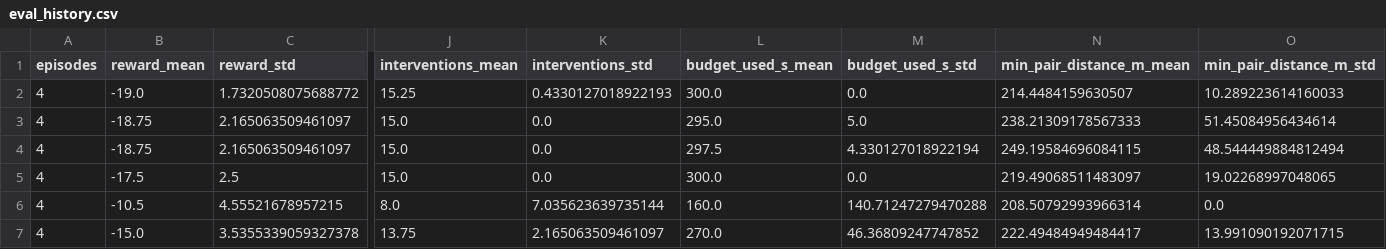
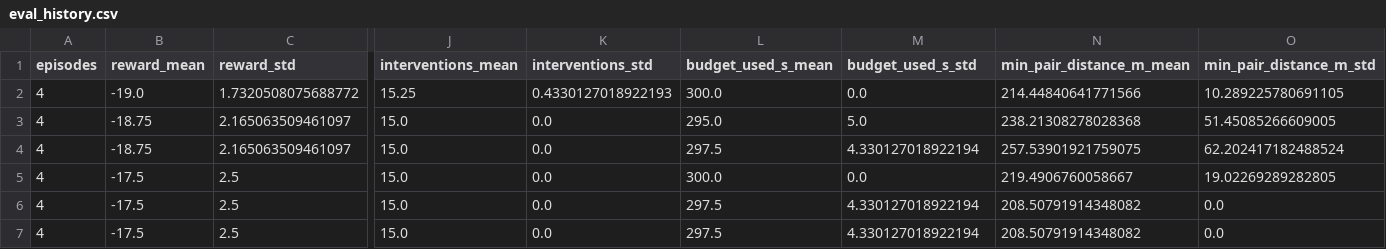
Before and after one commit to MuktaWagle/ship_operator, a CSV file: runs/ppo_s0/eval_history.csv, drawn as a sheet; only a part is shown, gaps mark what is left out; the diff covers the shown part only; the diff names each change by its address in the sheet, - before the commit and + after, or states it on an @@ line.

```diff
--- a/runs/ppo_s0/eval_history.csv
+++ b/runs/ppo_s0/eval_history.csv
-N2 (min_pair_distance_m_mean): 214.4484159630507
+N2 (min_pair_distance_m_mean): 214.44840641771566
-O2 (min_pair_distance_m_std): 10.289223614160033
+O2 (min_pair_distance_m_std): 10.289225780691105
-N3 (min_pair_distance_m_mean): 238.21309178567333
+N3 (min_pair_distance_m_mean): 238.21308278028368
-O3 (min_pair_distance_m_std): 51.45084956434614
+O3 (min_pair_distance_m_std): 51.45085266609005
-N4 (min_pair_distance_m_mean): 249.19584696084115
+N4 (min_pair_distance_m_mean): 257.53901921759075
-O4 (min_pair_distance_m_std): 48.544449884812494
+O4 (min_pair_distance_m_std): 62.202417182488524
-N5 (min_pair_distance_m_mean): 219.49068511483097
+N5 (min_pair_distance_m_mean): 219.4906760058667
-O5 (min_pair_distance_m_std): 19.02268997048065
+O5 (min_pair_distance_m_std): 19.02269289282805
-B6 (reward_mean): -10.5
+B6 (reward_mean): -17.5
-C6 (reward_std): 4.55521678957215
+C6 (reward_std): 2.5
-J6 (interventions_mean): 8.0
+J6 (interventions_mean): 15.0
-K6 (interventions_std): 7.035623639735144
+K6 (interventions_std): 0.0
-L6 (budget_used_s_mean): 160.0
+L6 (budget_used_s_mean): 297.5
-M6 (budget_used_s_std): 140.71247279470288
+M6 (budget_used_s_std): 4.330127018922194
-N6 (min_pair_distance_m_mean): 208.50792993966314
+N6 (min_pair_distance_m_mean): 208.50791914348082
-B7 (reward_mean): -15.0
+B7 (reward_mean): -17.5
-C7 (reward_std): 3.5355339059327378
+C7 (reward_std): 2.5
-J7 (interventions_mean): 13.75
+J7 (interventions_mean): 15.0
-K7 (interventions_std): 2.165063509461097
+K7 (interventions_std): 0.0
-L7 (budget_used_s_mean): 270.0
+L7 (budget_used_s_mean): 297.5
-M7 (budget_used_s_std): 46.36809247747852
+M7 (budget_used_s_std): 4.330127018922194
-N7 (min_pair_distance_m_mean): 222.49484949484417
+N7 (min_pair_distance_m_mean): 208.50791914348082
-O7 (min_pair_distance_m_std): 13.991090192071715
+O7 (min_pair_distance_m_std): 0.0
```
Also changed, not shown: 58 edited cells elsewhere in this file, runs/ppo_s0/train_episodes.csv, 3 other files.
